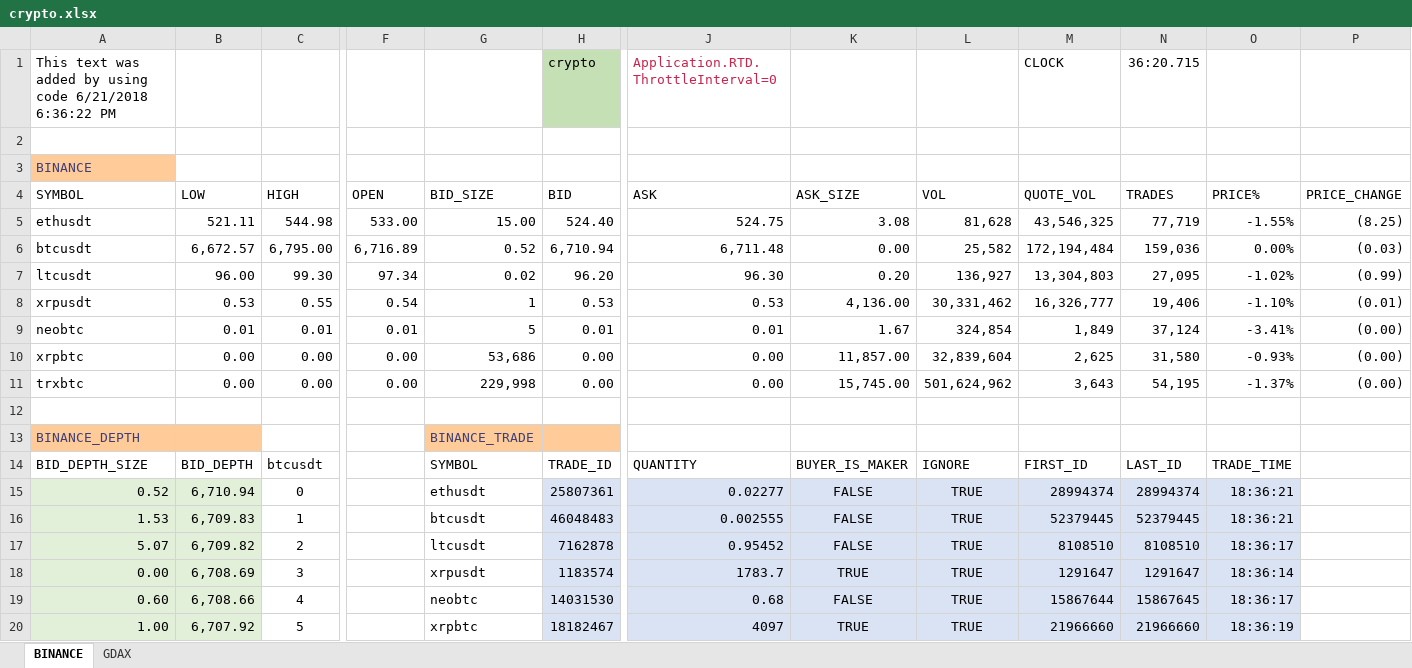
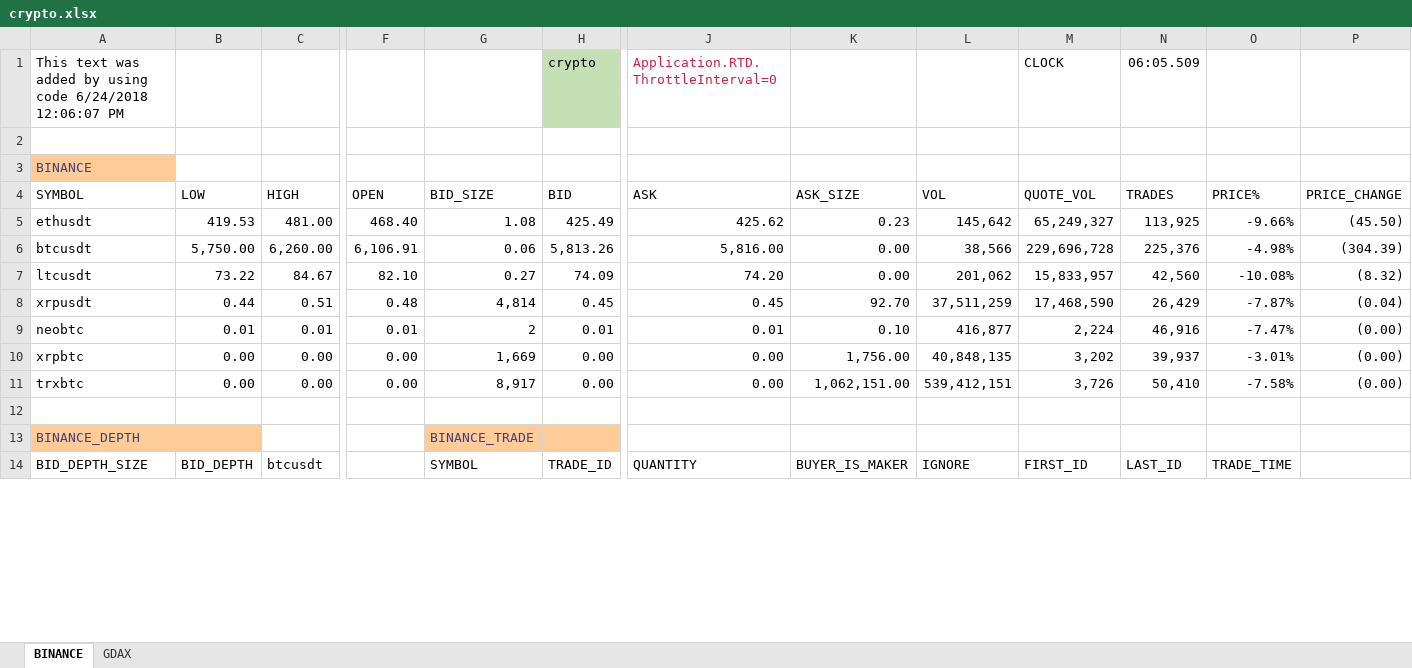
Before and after one commit to itsff/crypto-rtd, an Excel workbook: doc/crypto.xlsx, sheet BINANCE, drawn as a sheet; only a part is shown, gaps mark what is left out; values as stored, in another font and other column widths than the file's, no borders; table styles not drawn; removed rows and columns are numbered as before the commit, all else as after; rows hold the shown columns only; the diff covers the shown part only; the diff names each change by its address in the sheet, - before the commit and + after, or states it on an @@ line.

```diff
--- a/doc/crypto.xlsx (sheet BINANCE)
+++ b/doc/crypto.xlsx (sheet BINANCE)
-A1 (SYMBOL): …using code 6/21/2018 6:36:22 PM
+A1 (SYMBOL): …using code 6/24/2018 12:06:07 PM
-N1 (TRADES): 36:20.715
+N1 (TRADES): 06:05.509
-row 5: ethusdt | 521.11 | 544.98 | 533.00 | 15.00 | 524.40 | 524.75 | 3.08 | 81,628 | 43,546,325 | 77,719 | -1.55% | (8.25)
-row 6: btcusdt | 6,672.57 | 6,795.00 | 6,716.89 | 0.52 | 6,710.94 | 6,711.48 | 0.00 | 25,582 | 172,194,484 | 159,036 | 0.00% | (0.03)
-row 7: ltcusdt | 96.00 | 99.30 | 97.34 | 0.02 | 96.20 | 96.30 | 0.20 | 136,927 | 13,304,803 | 27,095 | -1.02% | (0.99)
-row 8: xrpusdt | 0.53 | 0.55 | 0.54 | 1 | 0.53 | 0.53 | 4,136.00 | 30,331,462 | 16,326,777 | 19,406 | -1.10% | (0.01)
+row 5: ethusdt | 419.53 | 481.00 | 468.40 | 1.08 | 425.49 | 425.62 | 0.23 | 145,642 | 65,249,327 | 113,925 | -9.66% | (45.50)
+row 6: btcusdt | 5,750.00 | 6,260.00 | 6,106.91 | 0.06 | 5,813.26 | 5,816.00 | 0.00 | 38,566 | 229,696,728 | 225,376 | -4.98% | (304.39)
+row 7: ltcusdt | 73.22 | 84.67 | 82.10 | 0.27 | 74.09 | 74.20 | 0.00 | 201,062 | 15,833,957 | 42,560 | -10.08% | (8.32)
+row 8: xrpusdt | 0.44 | 0.51 | 0.48 | 4,814 | 0.45 | 0.45 | 92.70 | 37,511,259 | 17,468,590 | 26,429 | -7.87% | (0.04)
-G9 (BID_SIZE): 5
+G9 (BID_SIZE): 2
-K9 (ASK_SIZE): 1.67
+K9 (ASK_SIZE): 0.10
-L9 (VOL): 324,854
+L9 (VOL): 416,877
-M9 (QUOTE_VOL): 1,849
+M9 (QUOTE_VOL): 2,224
-N9 (TRADES): 37,124
+N9 (TRADES): 46,916
-O9 (PRICE%): -3.41%
+O9 (PRICE%): -7.47%
-G10 (BID_SIZE): 53,686
+G10 (BID_SIZE): 1,669
-K10 (ASK_SIZE): 11,857.00
+K10 (ASK_SIZE): 1,756.00
-L10 (VOL): 32,839,604
+L10 (VOL): 40,848,135
-M10 (QUOTE_VOL): 2,625
+M10 (QUOTE_VOL): 3,202
-N10 (TRADES): 31,580
+N10 (TRADES): 39,937
-O10 (PRICE%): -0.93%
+O10 (PRICE%): -3.01%
-G11 (BID_SIZE): 229,998
+G11 (BID_SIZE): 8,917
-K11 (ASK_SIZE): 15,745.00
+K11 (ASK_SIZE): 1,062,151.00
-L11 (VOL): 501,624,962
+L11 (VOL): 539,412,151
-M11 (QUOTE_VOL): 3,643
+M11 (QUOTE_VOL): 3,726
-N11 (TRADES): 54,195
+N11 (TRADES): 50,410
-O11 (PRICE%): -1.37%
+O11 (PRICE%): -7.58%
-row 15: 0.52 | 6,710.94 | 0 |  | ethusdt | 25807361 | 0.02277 | FALSE | TRUE | 28994374 | 28994374 | 18:36:21
-row 16: 1.53 | 6,709.83 | 1 |  | btcusdt | 46048483 | 0.002555 | FALSE | TRUE | 52379445 | 52379445 | 18:36:21
-row 17: 5.07 | 6,709.82 | 2 |  | ltcusdt | 7162878 | 0.95452 | FALSE | TRUE | 8108510 | 8108510 | 18:36:17
-row 18: 0.00 | 6,708.69 | 3 |  | xrpusdt | 1183574 | 1783.7 | TRUE | TRUE | 1291647 | 1291647 | 18:36:14
-row 19: 0.60 | 6,708.66 | 4 |  | neobtc | 14031530 | 0.68 | FALSE | TRUE | 15867644 | 15867645 | 18:36:17
-row 20: 1.00 | 6,707.92 | 5 |  | xrpbtc | 18182467 | 4097 | TRUE | TRUE | 21966660 | 21966660 | 18:36:19
```
Also changed, not shown: 17 added rows, 11 removed rows and 4 edited cells elsewhere in this sheet, sheet GDAX, 1 other file.
